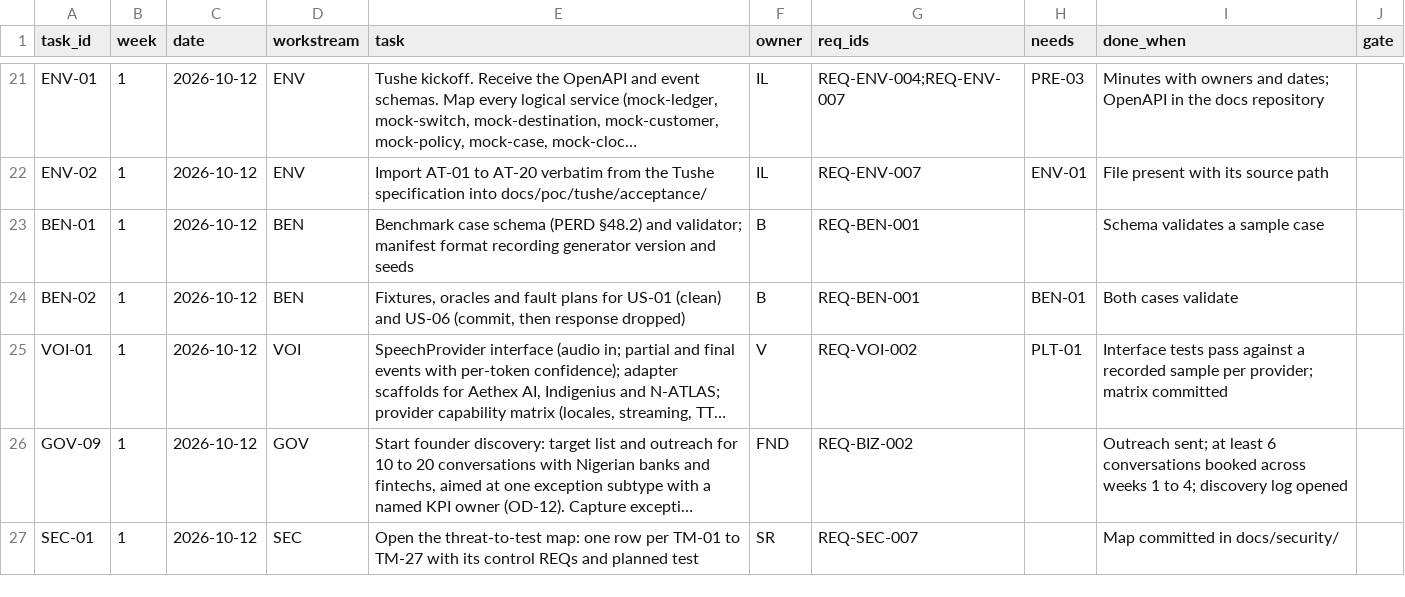
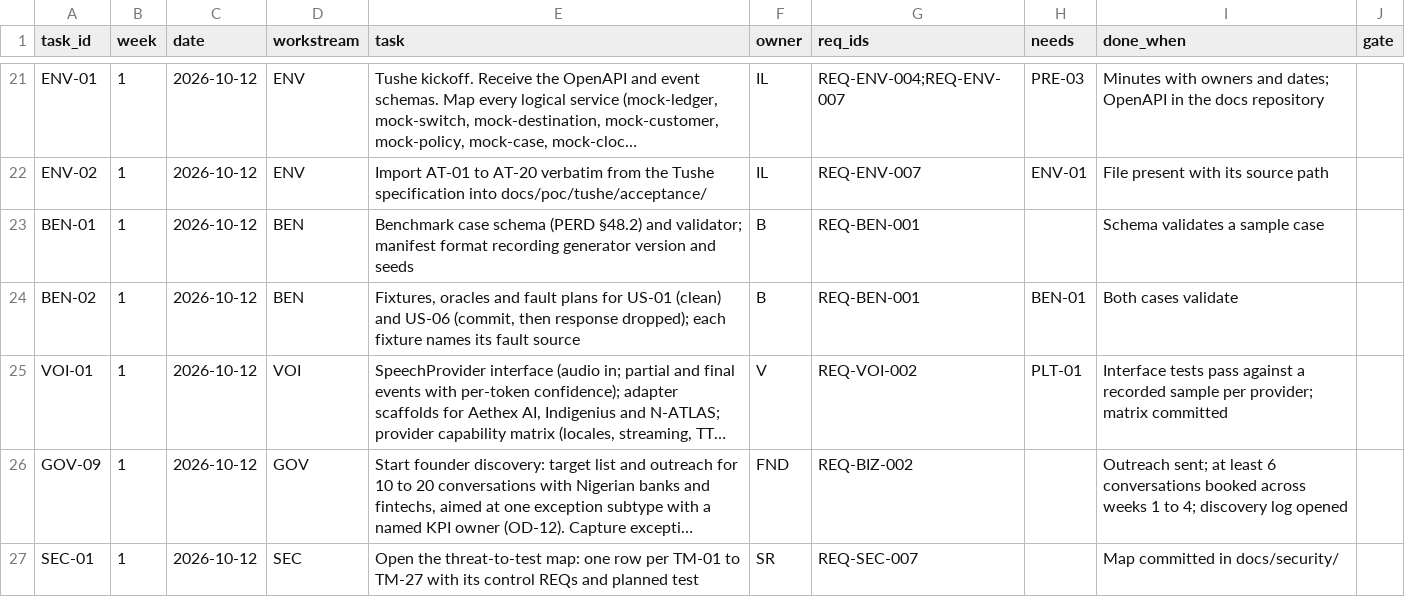
Before and after one commit to Noemai-org/docs, a CSV file: docs/poc/execution/tasks.csv, drawn as a sheet; only a part is shown, gaps mark what is left out; long unchanged cells end in …; the diff covers the shown part only; the diff names each change by its address in the sheet, - before the commit and + after, or states it on an @@ line.

```diff
--- a/docs/poc/execution/tasks.csv
+++ b/docs/poc/execution/tasks.csv
-E24 (task): …then response dropped)
+E24 (task): …then response dropped); each fixture names its fault source
```
Also changed, not shown: 6 added rows and 8 edited cells elsewhere in this file, docs/poc/perd/requirements-index.csv, 23 other files.
